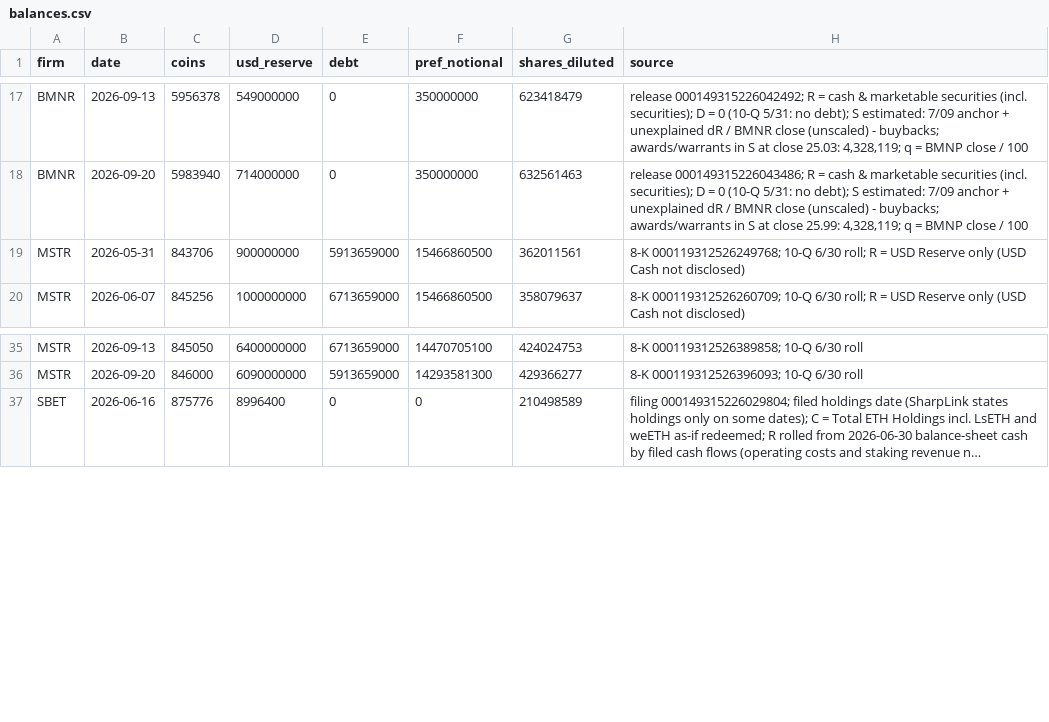
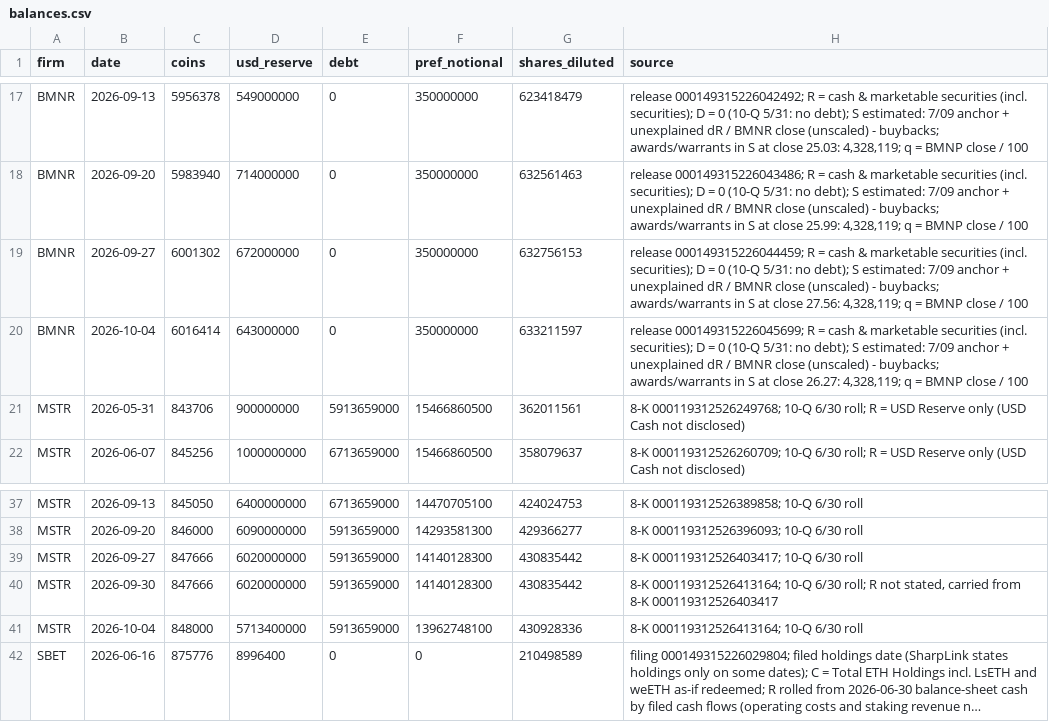
Before and after one commit to RahilBhavan/dat-accretion, a CSV file: data/balances.csv, drawn as a sheet; only a part is shown, gaps mark what is left out; long unchanged cells end in …; the diff names each change by its address in the sheet, - before the commit and + after, or states it on an @@ line.

```diff
--- a/data/balances.csv
+++ b/data/balances.csv
+row 19: BMNR | 2026-09-27 | 6001302 | 672000000 | 0 | 350000000 | 632756153 | release 000149315226044459; R = cash & marketable securities (incl. securities); D = 0 (10-Q 5/31: no debt); S estimated: 7/09 anchor + unexplained dR / BMNR close (unscaled) - buybacks; awards/warrants in S at close 27.56: 4,328,119; q = BMNP close / 100
+row 20: BMNR | 2026-10-04 | 6016414 | 643000000 | 0 | 350000000 | 633211597 | release 000149315226045699; R = cash & marketable securities (incl. securities); D = 0 (10-Q 5/31: no debt); S estimated: 7/09 anchor + unexplained dR / BMNR close (unscaled) - buybacks; awards/warrants in S at close 26.27: 4,328,119; q = BMNP close / 100
+row 39: MSTR | 2026-09-27 | 847666 | 6020000000 | 5913659000 | 14140128300 | 430835442 | 8-K 000119312526403417; 10-Q 6/30 roll
+row 40: MSTR | 2026-09-30 | 847666 | 6020000000 | 5913659000 | 14140128300 | 430835442 | 8-K 000119312526413164; 10-Q 6/30 roll; R not stated, carried from 8-K 000119312526403417
+row 41: MSTR | 2026-10-04 | 848000 | 5713400000 | 5913659000 | 13962748100 | 430928336 | 8-K 000119312526413164; 10-Q 6/30 roll
```
Also changed, not shown: data/actions.csv, data/attribution.csv, 18 other files.
